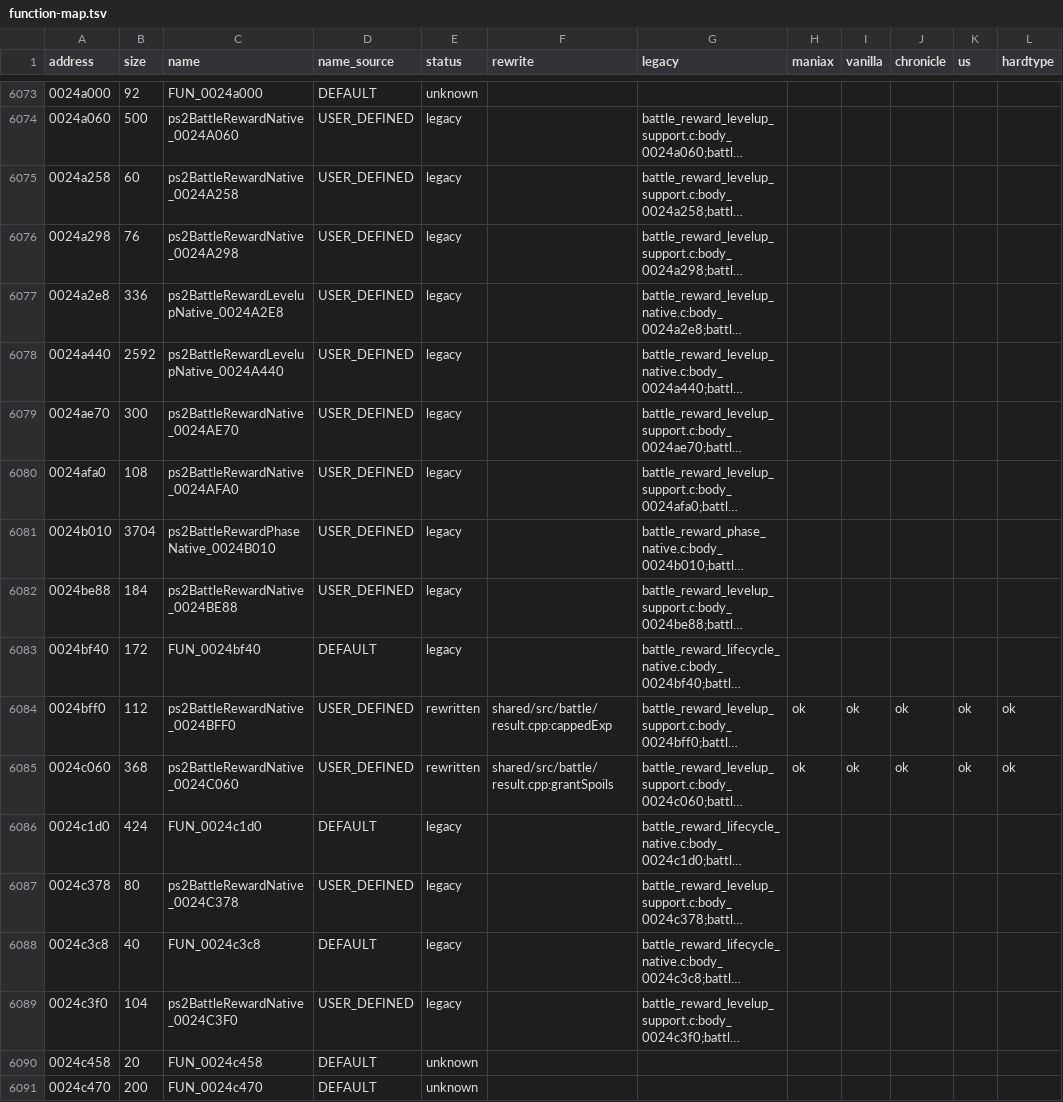
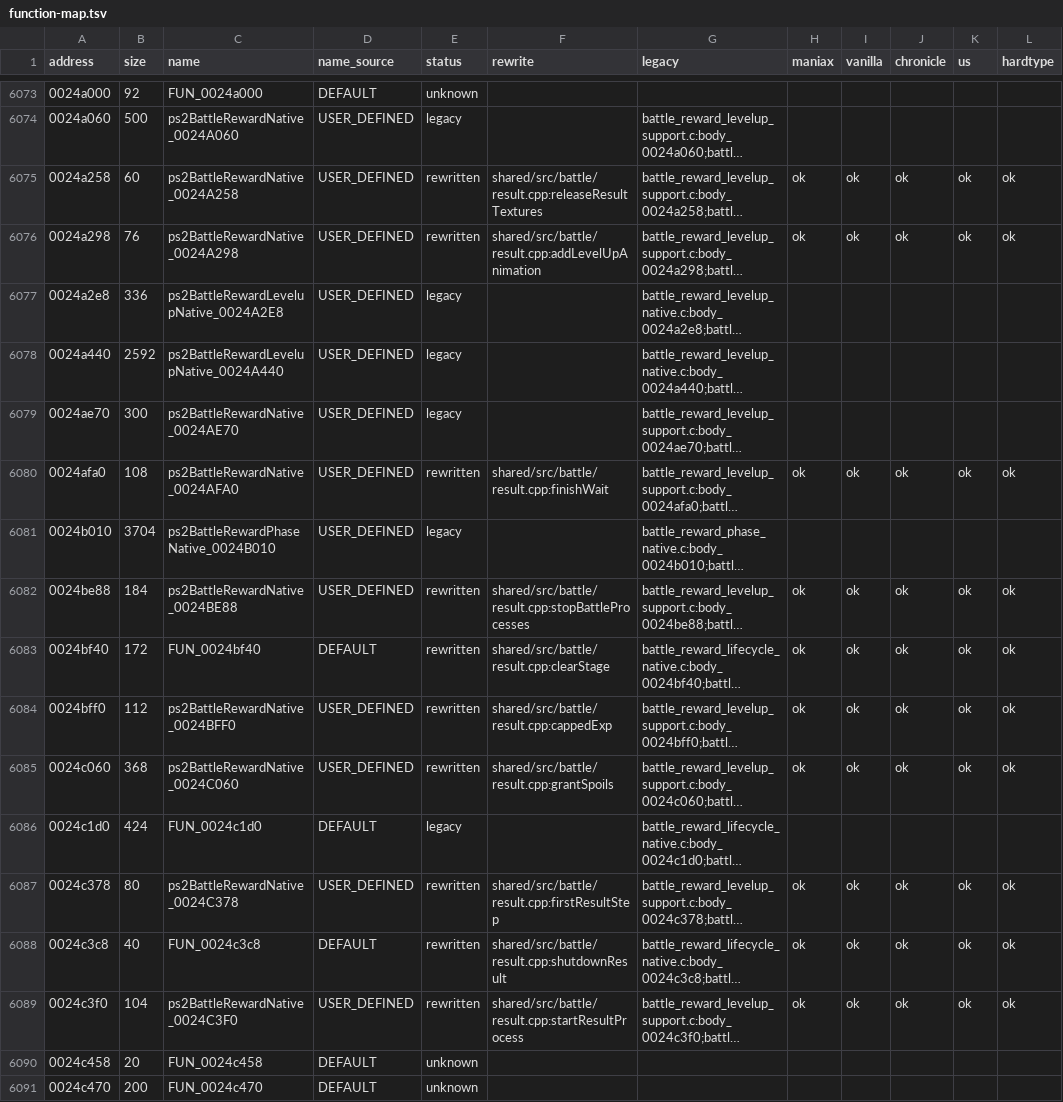
Before and after one commit to coregee/dds_recomp, a TSV file: nocturne/reference/function-map.tsv, drawn as a sheet; only a part is shown, gaps mark what is left out; long unchanged cells end in …; the diff names each change by its address in the sheet, - before the commit and + after, or states it on an @@ line.

```diff
--- a/nocturne/reference/function-map.tsv
+++ b/nocturne/reference/function-map.tsv
-E6075:E6076 (status): legacy
+E6075:E6076 (status): rewritten
-F6075 (rewrite): (empty)
+F6075 (rewrite): shared/src/battle/result.cpp:releaseResultTextures
-H6075:H6076 (maniax): (empty)
+H6075:H6076 (maniax): ok
-I6075:I6076 (vanilla): (empty)
+I6075:I6076 (vanilla): ok
-J6075:J6076 (chronicle): (empty)
+J6075:J6076 (chronicle): ok
-K6075:K6076 (us): (empty)
+K6075:K6076 (us): ok
-L6075:L6076 (hardtype): (empty)
+L6075:L6076 (hardtype): ok
-F6076 (rewrite): (empty)
+F6076 (rewrite): shared/src/battle/result.cpp:addLevelUpAnimation
-E6080 (status): legacy
+E6080 (status): rewritten
-F6080 (rewrite): (empty)
+F6080 (rewrite): shared/src/battle/result.cpp:finishWait
-H6080 (maniax): (empty)
+H6080 (maniax): ok
-I6080 (vanilla): (empty)
+I6080 (vanilla): ok
-J6080 (chronicle): (empty)
+J6080 (chronicle): ok
-K6080 (us): (empty)
+K6080 (us): ok
-L6080 (hardtype): (empty)
+L6080 (hardtype): ok
-E6082:E6083 (status): legacy
+E6082:E6083 (status): rewritten
-F6082 (rewrite): (empty)
+F6082 (rewrite): shared/src/battle/result.cpp:stopBattleProcesses
-H6082:H6083 (maniax): (empty)
+H6082:H6083 (maniax): ok
-I6082:I6083 (vanilla): (empty)
+I6082:I6083 (vanilla): ok
-J6082:J6083 (chronicle): (empty)
+J6082:J6083 (chronicle): ok
-K6082:K6083 (us): (empty)
+K6082:K6083 (us): ok
-L6082:L6083 (hardtype): (empty)
+L6082:L6083 (hardtype): ok
-F6083 (rewrite): (empty)
+F6083 (rewrite): shared/src/battle/result.cpp:clearStage
-E6087:E6089 (status): legacy
+E6087:E6089 (status): rewritten
-F6087 (rewrite): (empty)
+F6087 (rewrite): shared/src/battle/result.cpp:firstResultStep
-H6087:H6089 (maniax): (empty)
+H6087:H6089 (maniax): ok
-I6087:I6089 (vanilla): (empty)
+I6087:I6089 (vanilla): ok
-J6087:J6089 (chronicle): (empty)
+J6087:J6089 (chronicle): ok
-K6087:K6089 (us): (empty)
+K6087:K6089 (us): ok
-L6087:L6089 (hardtype): (empty)
+L6087:L6089 (hardtype): ok
-F6088 (rewrite): (empty)
+F6088 (rewrite): shared/src/battle/result.cpp:shutdownResult
-F6089 (rewrite): (empty)
+F6089 (rewrite): shared/src/battle/result.cpp:startResultProcess
```
Also changed, not shown: nocturne/reference/verification/chronicle.tsv, nocturne/reference/verification/hardtype.tsv, 11 other files.
